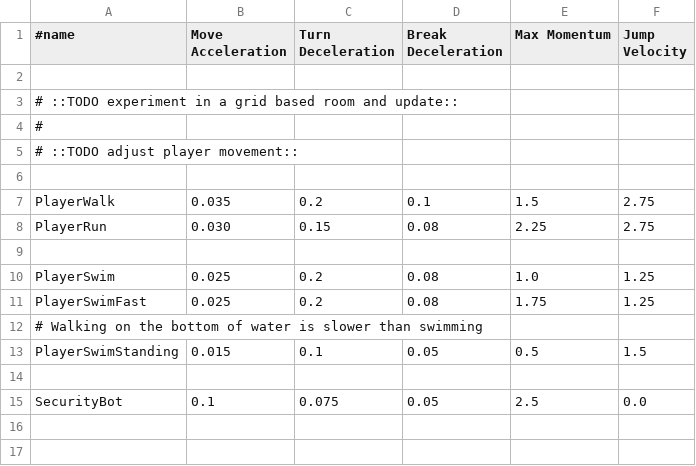
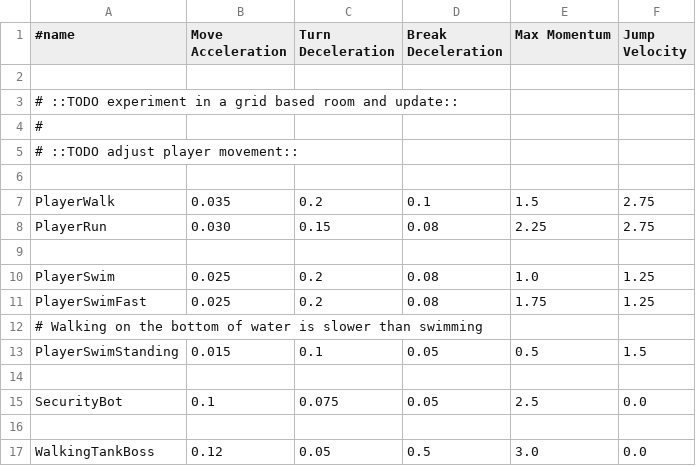
Before and after one commit to undisbeliever/untech-engine, a CSV file: game/resources/movement-table.csv, drawn as a sheet; the diff names each change by its address in the sheet, - before the commit and + after, or states it on an @@ line.

Commit message:
Add walking tank boss

```diff
--- a/game/resources/movement-table.csv
+++ b/game/resources/movement-table.csv
+row 16: (empty)
+row 17: WalkingTankBoss | 0.12 | 0.05 | 0.5 | 3.0 | 0.0
```
Also changed, not shown: 23 other files.
